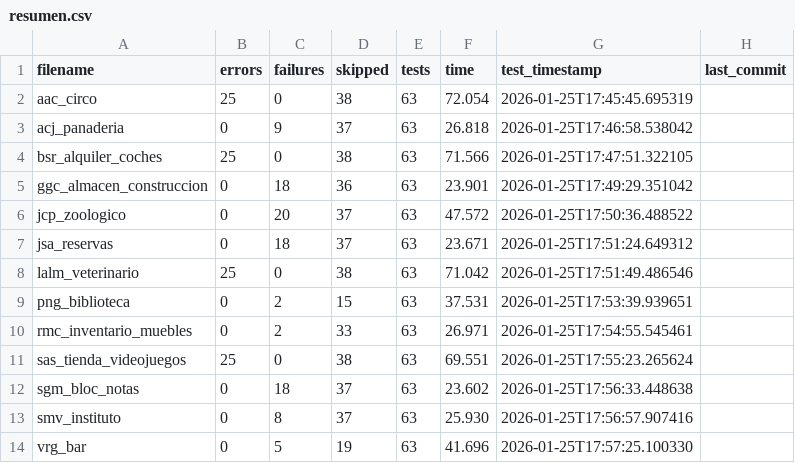
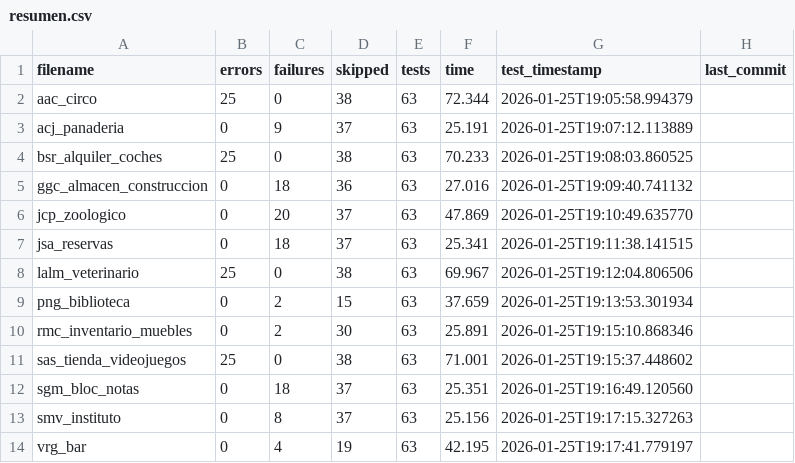
Before and after one commit to unpobrecitoalumno/SGE-odoo-tests, a CSV file: docs/B/resumen.csv, drawn as a sheet.

Commit message:
Tests from 172.31.24.143 on 20260125_190558

```diff
--- a/docs/B/resumen.csv
+++ b/docs/B/resumen.csv
@@ -1,14 +1,14 @@
 filename,errors,failures,skipped,tests,time,test_timestamp,last_commit
-"aac_circo","25","0","38","63","72.054","2026-01-25T17:45:45.695319",""
-"acj_panaderia","0","9","37","63","26.818","2026-01-25T17:46:58.538042",""
-"bsr_alquiler_coches","25","0","38","63","71.566","2026-01-25T17:47:51.322105",""
-"ggc_almacen_construccion","0","18","36","63","23.901","2026-01-25T17:49:29.351042",""
-"jcp_zoologico","0","20","37","63","47.572","2026-01-25T17:50:36.488522",""
-"jsa_reservas","0","18","37","63","23.671","2026-01-25T17:51:24.649312",""
-"lalm_veterinario","25","0","38","63","71.042","2026-01-25T17:51:49.486546",""
-"png_biblioteca","0","2","15","63","37.531","2026-01-25T17:53:39.939651",""
-"rmc_inventario_muebles","0","2","33","63","26.971","2026-01-25T17:54:55.545461",""
-"sas_tienda_videojuegos","25","0","38","63","69.551","2026-01-25T17:55:23.265624",""
-"sgm_bloc_notas","0","18","37","63","23.602","2026-01-25T17:56:33.448638",""
-"smv_instituto","0","8","37","63","25.930","2026-01-25T17:56:57.907416",""
-"vrg_bar","0","5","19","63","41.696","2026-01-25T17:57:25.100330",""
+"aac_circo","25","0","38","63","72.344","2026-01-25T19:05:58.994379",""
+"acj_panaderia","0","9","37","63","25.191","2026-01-25T19:07:12.113889",""
+"bsr_alquiler_coches","25","0","38","63","70.233","2026-01-25T19:08:03.860525",""
+"ggc_almacen_construccion","0","18","36","63","27.016","2026-01-25T19:09:40.741132",""
+"jcp_zoologico","0","20","37","63","47.869","2026-01-25T19:10:49.635770",""
+"jsa_reservas","0","18","37","63","25.341","2026-01-25T19:11:38.141515",""
+"lalm_veterinario","25","0","38","63","69.967","2026-01-25T19:12:04.806506",""
+"png_biblioteca","0","2","15","63","37.659","2026-01-25T19:13:53.301934",""
+"rmc_inventario_muebles","0","2","30","63","25.891","2026-01-25T19:15:10.868346",""
+"sas_tienda_videojuegos","25","0","38","63","71.001","2026-01-25T19:15:37.448602",""
+"sgm_bloc_notas","0","18","37","63","25.351","2026-01-25T19:16:49.120560",""
+"smv_instituto","0","8","37","63","25.156","2026-01-25T19:17:15.327263",""
+"vrg_bar","0","4","19","63","42.195","2026-01-25T19:17:41.779197",""
```
Also changed, not shown: 21 other files.
